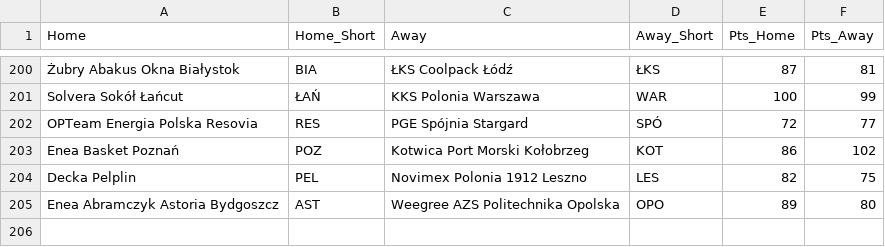
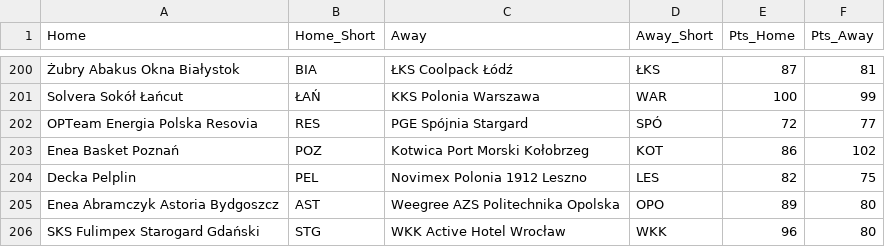
Before and after one commit to Kajtek47/basketball-predictor, a CSV file: data/matches_played.csv, drawn as a sheet; only a part is shown, gaps mark what is left out.

```diff
--- a/data/matches_played.csv
+++ b/data/matches_played.csv
@@ -205 +205,2 @@ Decka Pelplin,PEL,Novimex Polonia 1912 Leszno,LES,82,75
 Enea Abramczyk Astoria Bydgoszcz,AST,Weegree AZS Politechnika Opolska,OPO,89,80
+SKS Fulimpex Starogard Gdański,STG,WKK Active Hotel Wrocław,WKK,96,80
```
Also changed, not shown: data/matches_future.csv, data/simulation_results.csv, 3 other files.
